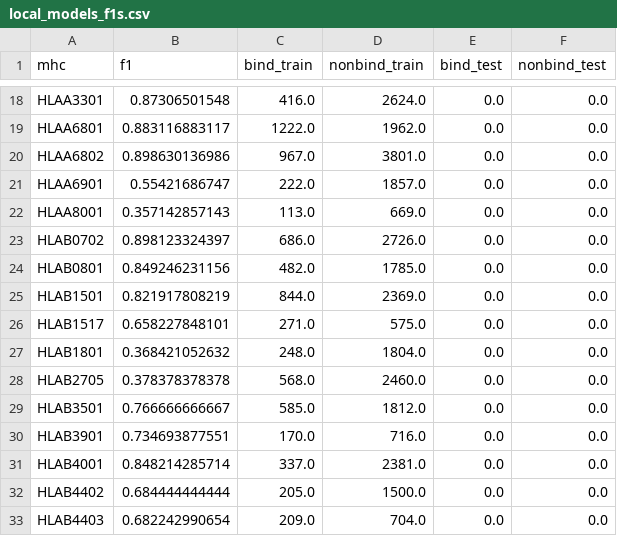
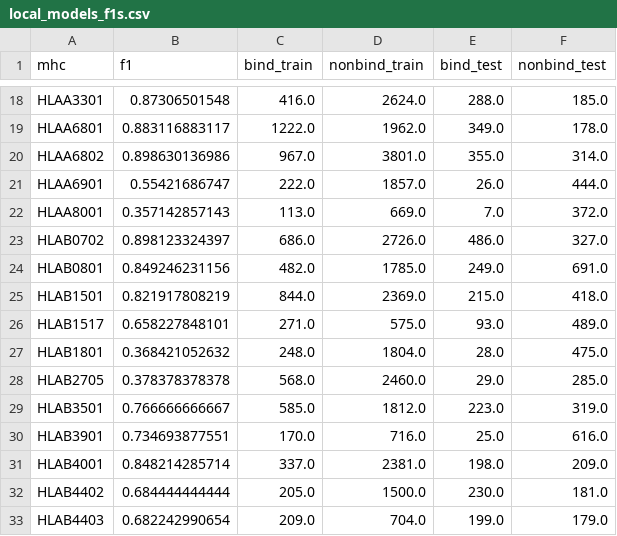
Before and after one commit to imminfo/mhc, a CSV file: data/local_models_f1s.csv, drawn as a sheet; only a part is shown, gaps mark what is left out; the diff covers the shown part only; the diff names each change by its address in the sheet, - before the commit and + after, or states it on an @@ line.

```diff
--- a/data/local_models_f1s.csv
+++ b/data/local_models_f1s.csv
-E18 (bind_test): 0.0
+E18 (bind_test): 288.0
-F18 (nonbind_test): 0.0
+F18 (nonbind_test): 185.0
-E19 (bind_test): 0.0
+E19 (bind_test): 349.0
-F19 (nonbind_test): 0.0
+F19 (nonbind_test): 178.0
-E20 (bind_test): 0.0
+E20 (bind_test): 355.0
-F20 (nonbind_test): 0.0
+F20 (nonbind_test): 314.0
-E21 (bind_test): 0.0
+E21 (bind_test): 26.0
-F21 (nonbind_test): 0.0
+F21 (nonbind_test): 444.0
-E22 (bind_test): 0.0
+E22 (bind_test): 7.0
-F22 (nonbind_test): 0.0
+F22 (nonbind_test): 372.0
-E23 (bind_test): 0.0
+E23 (bind_test): 486.0
-F23 (nonbind_test): 0.0
+F23 (nonbind_test): 327.0
-E24 (bind_test): 0.0
+E24 (bind_test): 249.0
-F24 (nonbind_test): 0.0
+F24 (nonbind_test): 691.0
-E25 (bind_test): 0.0
+E25 (bind_test): 215.0
-F25 (nonbind_test): 0.0
+F25 (nonbind_test): 418.0
-E26 (bind_test): 0.0
+E26 (bind_test): 93.0
-F26 (nonbind_test): 0.0
+F26 (nonbind_test): 489.0
-E27 (bind_test): 0.0
+E27 (bind_test): 28.0
-F27 (nonbind_test): 0.0
+F27 (nonbind_test): 475.0
-E28 (bind_test): 0.0
+E28 (bind_test): 29.0
-F28 (nonbind_test): 0.0
+F28 (nonbind_test): 285.0
-E29 (bind_test): 0.0
+E29 (bind_test): 223.0
-F29 (nonbind_test): 0.0
+F29 (nonbind_test): 319.0
-E30 (bind_test): 0.0
+E30 (bind_test): 25.0
-F30 (nonbind_test): 0.0
+F30 (nonbind_test): 616.0
-E31 (bind_test): 0.0
+E31 (bind_test): 198.0
-F31 (nonbind_test): 0.0
+F31 (nonbind_test): 209.0
-E32 (bind_test): 0.0
+E32 (bind_test): 230.0
-F32 (nonbind_test): 0.0
+F32 (nonbind_test): 181.0
-E33 (bind_test): 0.0
+E33 (bind_test): 199.0
-F33 (nonbind_test): 0.0
+F33 (nonbind_test): 179.0
```
Also changed, not shown: 43 edited cells elsewhere in this file, 1 other file.
